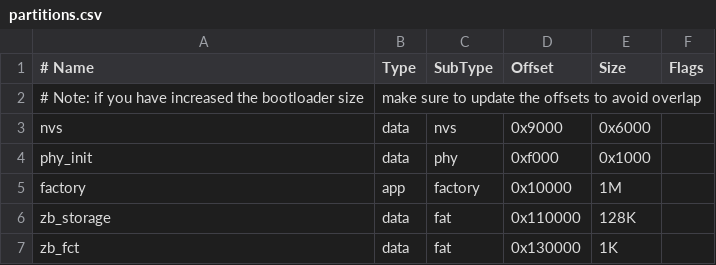
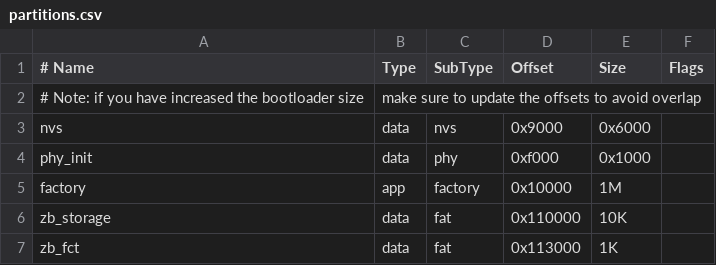
Before and after one commit to espressif/esp-zigbee-sdk, a CSV file: examples/esp_zigbee_cli/partitions.csv, drawn as a sheet.

Commit message:
examples: optimize partition table

```diff
--- a/examples/esp_zigbee_cli/partitions.csv
+++ b/examples/esp_zigbee_cli/partitions.csv
@@ -5,3 +5,3 @@ phy_init, data, phy,     0xf000,  0x1000,
 factory,  app,  factory, 0x10000, 1M,
-zb_storage, data, fat,   0x110000, 128K,
-zb_fct,     data, fat,   0x130000, 1K,
+zb_storage, data, fat,   0x110000, 10K,
+zb_fct,     data, fat,   0x113000, 1K,
```
Also changed, not shown: examples/esp_zigbee_gateway/partitions.csv, 3 other files.
